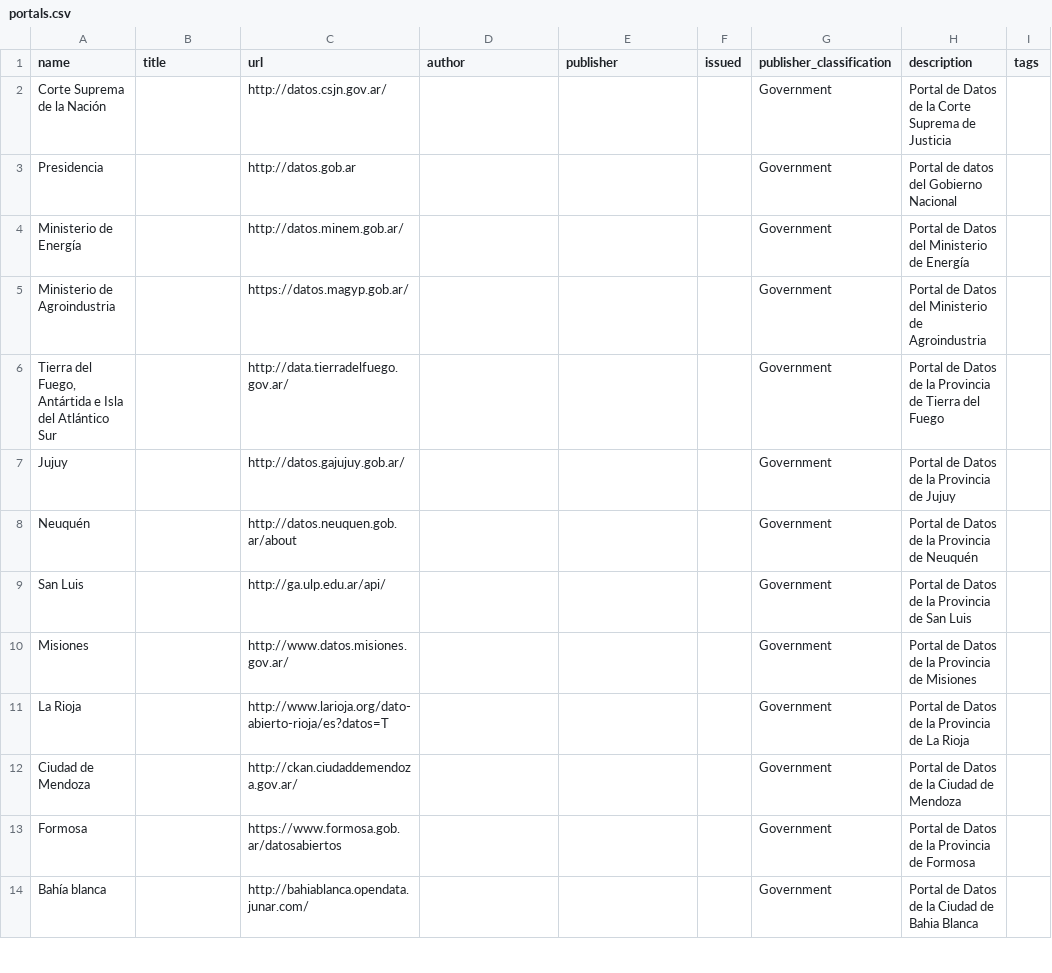
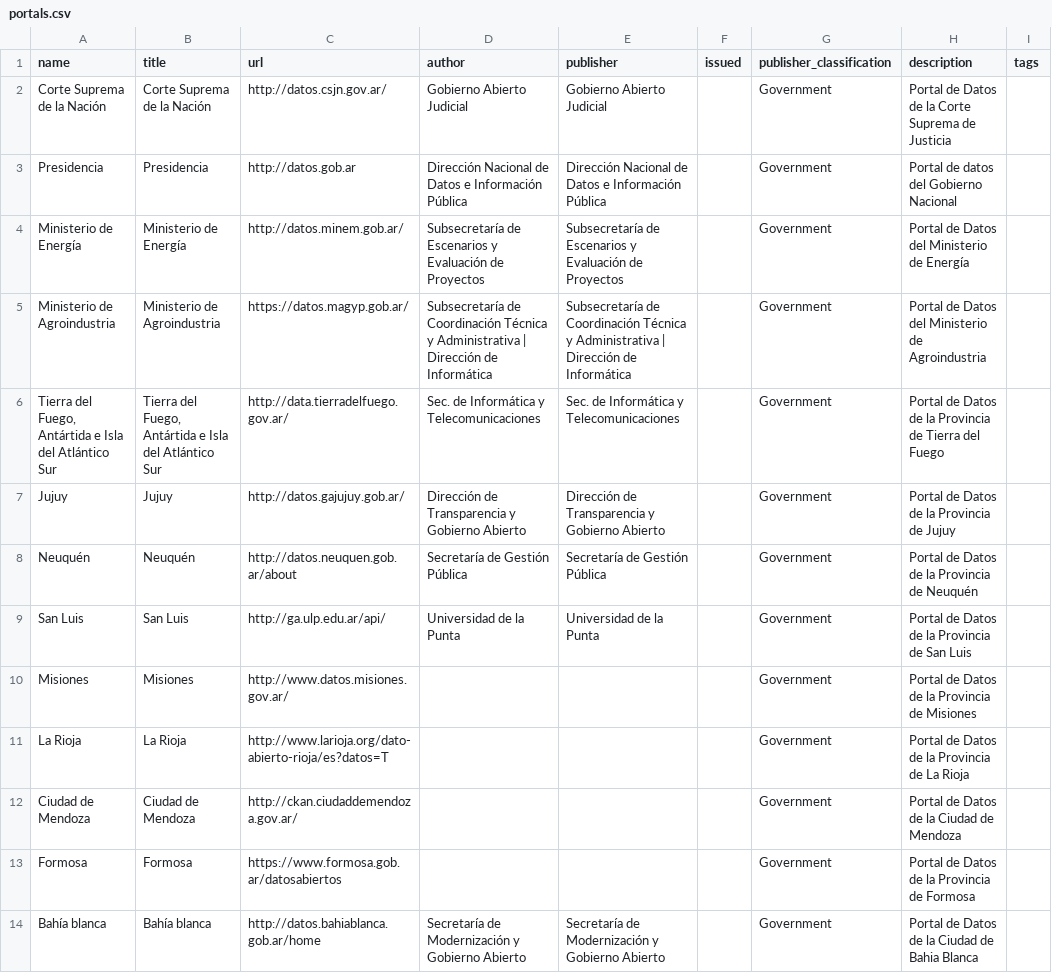
Before and after one commit to ConocimientoAbierto/dataportals.org, a CSV file: data/portals.csv, drawn as a sheet; only a part is shown; the diff covers the shown part only; the diff names each change by its address in the sheet, - before the commit and + after, or states it on an @@ line.

Commit message:
Mas datos en portales argentinos

```diff
--- a/data/portals.csv
+++ b/data/portals.csv
-B2 (title): (empty)
+B2 (title): Corte Suprema de la Nación
-D2 (author): (empty)
+D2 (author): Gobierno Abierto Judicial
-E2 (publisher): (empty)
+E2 (publisher): Gobierno Abierto Judicial
-B3 (title): (empty)
+B3 (title): Presidencia
-D3 (author): (empty)
+D3 (author): Dirección Nacional de Datos e Información Pública
-E3 (publisher): (empty)
+E3 (publisher): Dirección Nacional de Datos e Información Pública
-B4 (title): (empty)
+B4 (title): Ministerio de Energía
-D4 (author): (empty)
+D4 (author): Subsecretaría de Escenarios y Evaluación de Proyectos
-E4 (publisher): (empty)
+E4 (publisher): Subsecretaría de Escenarios y Evaluación de Proyectos
-B5 (title): (empty)
+B5 (title): Ministerio de Agroindustria
-D5 (author): (empty)
+D5 (author): Subsecretaría de Coordinación Técnica y Administrativa | Dirección de Informática
-E5 (publisher): (empty)
+E5 (publisher): Subsecretaría de Coordinación Técnica y Administrativa | Dirección de Informática
-B6 (title): (empty)
+B6 (title): Tierra del Fuego, Antártida e Isla del Atlántico Sur
-D6 (author): (empty)
+D6 (author): Sec. de Informática y Telecomunicaciones
-E6 (publisher): (empty)
+E6 (publisher): Sec. de Informática y Telecomunicaciones
-B7 (title): (empty)
+B7 (title): Jujuy
-D7 (author): (empty)
+D7 (author): Dirección de Transparencia y Gobierno Abierto
-E7 (publisher): (empty)
+E7 (publisher): Dirección de Transparencia y Gobierno Abierto
-B8 (title): (empty)
+B8 (title): Neuquén
-D8 (author): (empty)
+D8 (author): Secretaría de Gestión Pública
-E8 (publisher): (empty)
+E8 (publisher): Secretaría de Gestión Pública
-B9 (title): (empty)
+B9 (title): San Luis
-D9 (author): (empty)
+D9 (author): Universidad de la Punta
-E9 (publisher): (empty)
+E9 (publisher): Universidad de la Punta
-B10 (title): (empty)
+B10 (title): Misiones
-B11 (title): (empty)
+B11 (title): La Rioja
-B12 (title): (empty)
+B12 (title): Ciudad de Mendoza
-B13 (title): (empty)
+B13 (title): Formosa
-B14 (title): (empty)
+B14 (title): Bahía blanca
-C14 (url): http://bahiablanca.opendata.junar.com/
+C14 (url): http://datos.bahiablanca.gob.ar/home
-D14 (author): (empty)
+D14 (author): Secretaría de Modernización y Gobierno Abierto
-E14 (publisher): (empty)
+E14 (publisher): Secretaría de Modernización y Gobierno Abierto
```
Also changed, not shown: 47 edited cells elsewhere in this file.
